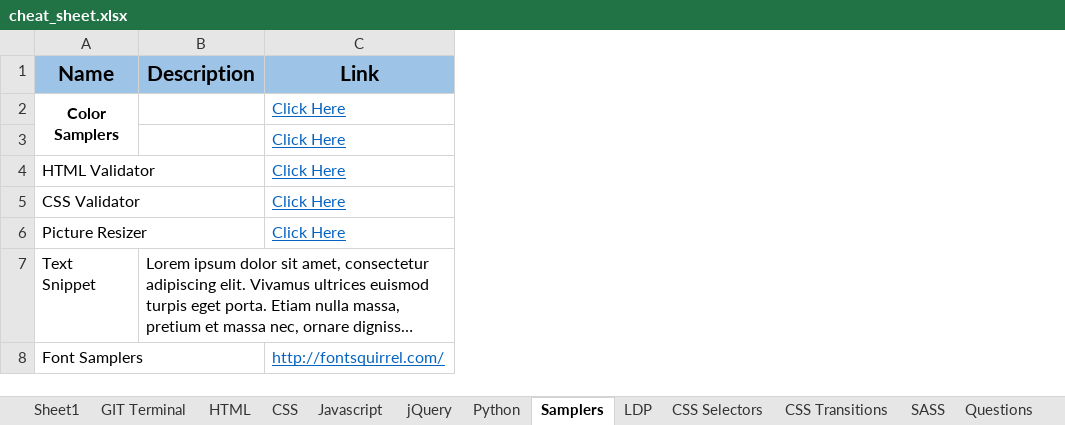
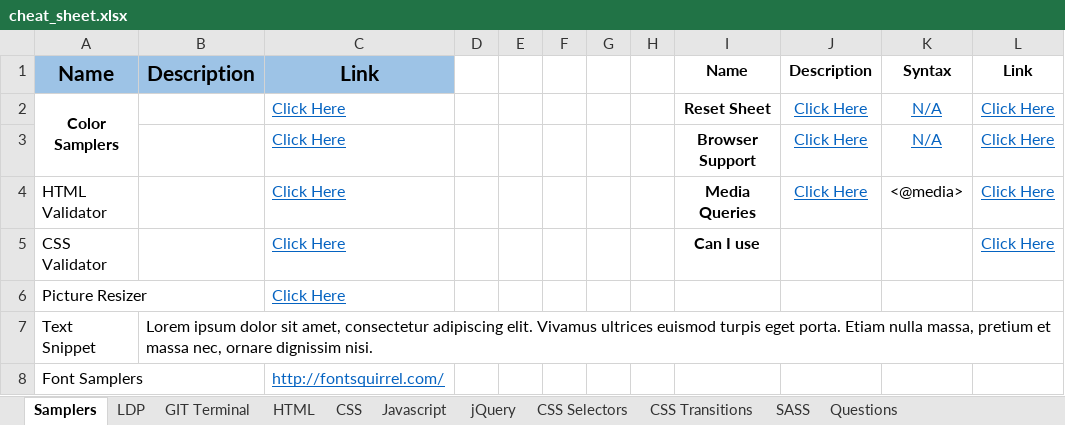
Before and after one commit to eatmydagon/cheat_sheet, an Excel workbook: cheat_sheet.xlsx, sheet Samplers, drawn as a sheet; long unchanged cells end in …; values as stored, in another font and other column widths than the file's, no borders; the diff names each change by its address in the sheet, - before the commit and + after, or states it on an @@ line.

```diff
--- a/cheat_sheet.xlsx (sheet Samplers)
+++ b/cheat_sheet.xlsx (sheet Samplers)
-sheet tab: Sheet1
-sheet tab: Python
@@ sheet tab order changed: Samplers | LDP | GIT Terminal | HTML | CSS | Javascript | jQuery | CSS Selectors | CSS Transitions | SASS | Questions @@
+column D, empty
+column E, empty
+column F, empty
+column G, empty
+column H, empty
+column I, rows 1-5: Name | Reset Sheet | Browser Support | Media Queries | Can I use
+column J, rows 1-4: Description | Click Here | Click Here | Click Here
+column K, rows 1-4: Syntax | N/A | N/A | <@media>
+column L, rows 1-5: Link | Click Here | Click Here | Click Here | Click Here
```
Also changed, not shown: sheet jQuery, sheet LDP, hidden cells.
